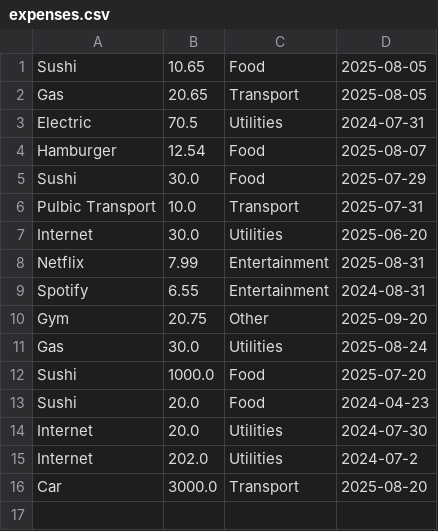
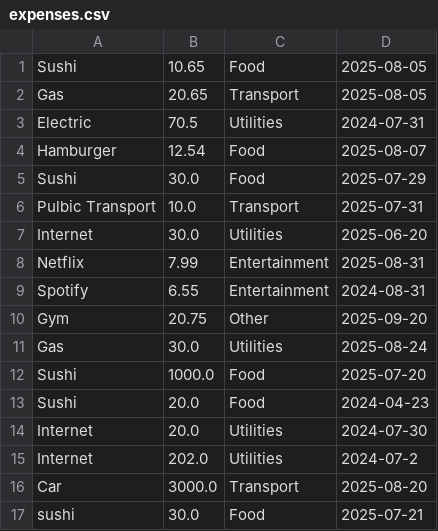
Before and after one commit to AT0673/Python-Expense-Tracker, a CSV file: expenses.csv, drawn as a sheet; the diff names each change by its address in the sheet, - before the commit and + after, or states it on an @@ line.

```diff
--- a/expenses.csv
+++ b/expenses.csv
+row 17: sushi | 30.0 | Food | 2025-07-21
```
Also changed, not shown: 1 other file.
